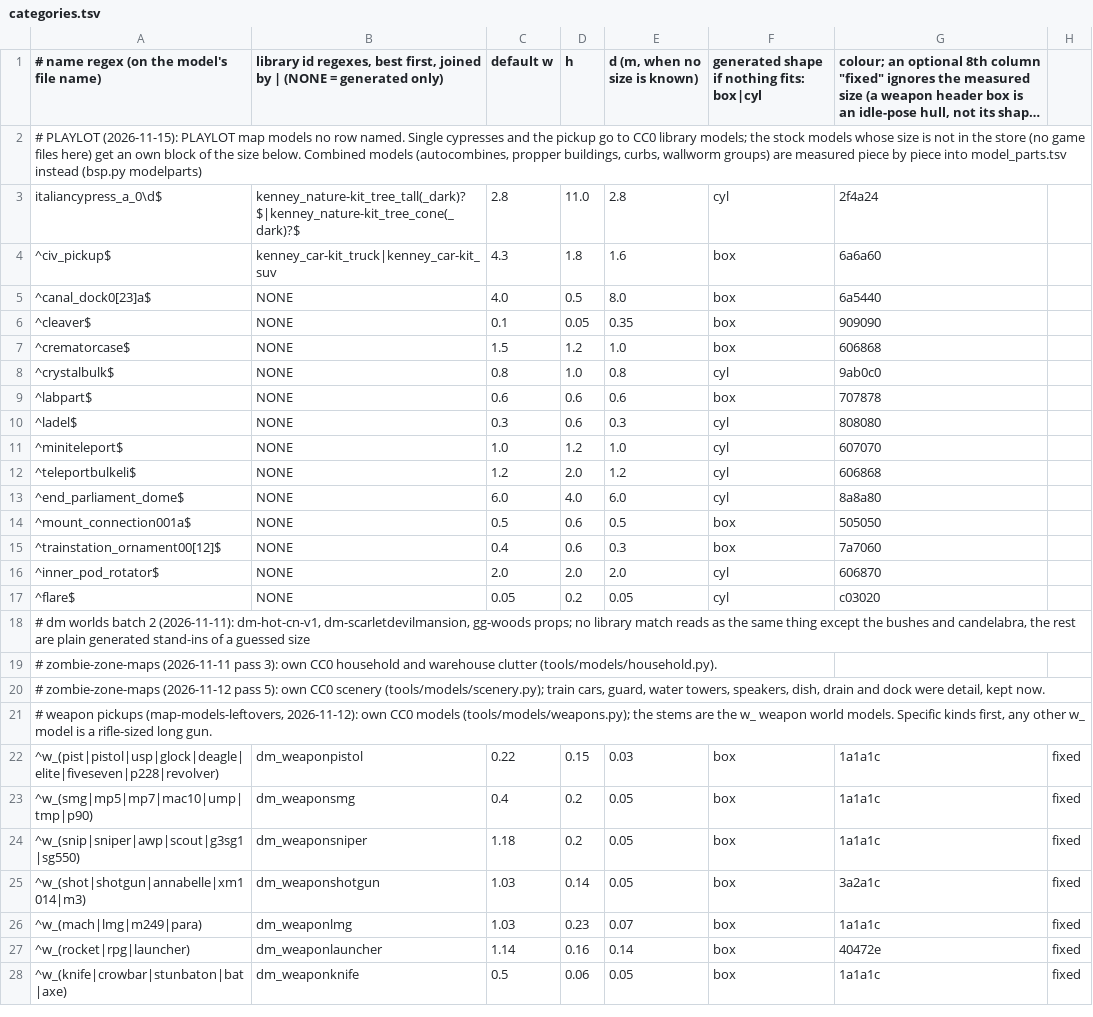
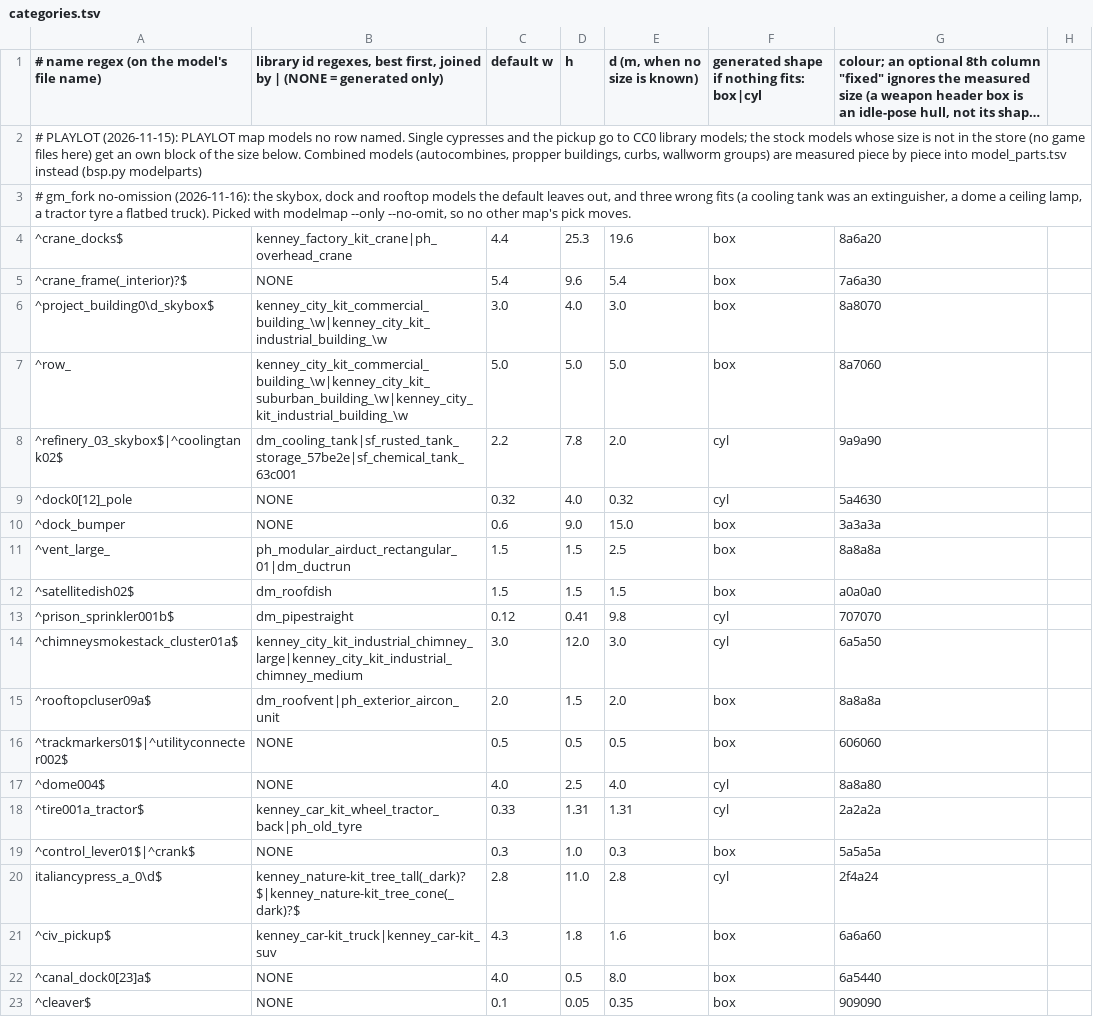
Before and after one commit to modcommunity/dot-map-convert, a TSV file: rules/models/categories.tsv, drawn as a sheet; only a part is shown; the shorter side is filled out with more unchanged rows; long unchanged cells end in …; the diff names each change by its address in the sheet, - before the commit and + after, or states it on an @@ line.

```diff
--- a/rules/models/categories.tsv
+++ b/rules/models/categories.tsv
+row 3: # gm_fork no-omission (2026-11-16): the skybox, dock and rooftop models the default leaves out, and three wrong fits (a cooling tank was an extinguisher, a dome a ceiling lamp, a tractor tyre a flatbed truck). Picked with modelmap --only --no-omit, so no other map's pick moves.
+row 4: ^crane_docks$ | kenney_factory_kit_crane|ph_overhead_crane | 4.4 | 25.3 | 19.6 | box | 8a6a20
+row 5: ^crane_frame(_interior)?$ | NONE | 5.4 | 9.6 | 5.4 | box | 7a6a30
+row 6: ^project_building0\d_skybox$ | kenney_city_kit_commercial_building_\w|kenney_city_kit_industrial_building_\w | 3.0 | 4.0 | 3.0 | box | 8a8070
+row 7: ^row_ | kenney_city_kit_commercial_building_\w|kenney_city_kit_suburban_building_\w|kenney_city_kit_industrial_building_\w | 5.0 | 5.0 | 5.0 | box | 8a7060
+row 8: ^refinery_03_skybox$|^coolingtank02$ | dm_cooling_tank|sf_rusted_tank_storage_57be2e|sf_chemical_tank_63c001 | 2.2 | 7.8 | 2.0 | cyl | 9a9a90
+row 9: ^dock0[12]_pole | NONE | 0.32 | 4.0 | 0.32 | cyl | 5a4630
+row 10: ^dock_bumper | NONE | 0.6 | 9.0 | 15.0 | box | 3a3a3a
+row 11: ^vent_large_ | ph_modular_airduct_rectangular_01|dm_ductrun | 1.5 | 1.5 | 2.5 | box | 8a8a8a
+row 12: ^satellitedish02$ | dm_roofdish | 1.5 | 1.5 | 1.5 | box | a0a0a0
+row 13: ^prison_sprinkler001b$ | dm_pipestraight | 0.12 | 0.41 | 9.8 | cyl | 707070
+row 14: ^chimneysmokestack_cluster01a$ | kenney_city_kit_industrial_chimney_large|kenney_city_kit_industrial_chimney_medium | 3.0 | 12.0 | 3.0 | cyl | 6a5a50
+row 15: ^rooftopcluser09a$ | dm_roofvent|ph_exterior_aircon_unit | 2.0 | 1.5 | 2.0 | box | 8a8a8a
+row 16: ^trackmarkers01$|^utilityconnecter002$ | NONE | 0.5 | 0.5 | 0.5 | box | 606060
+row 17: ^dome004$ | NONE | 4.0 | 2.5 | 4.0 | cyl | 8a8a80
+row 18: ^tire001a_tractor$ | kenney_car_kit_wheel_tractor_back|ph_old_tyre | 0.33 | 1.31 | 1.31 | cyl | 2a2a2a
+row 19: ^control_lever01$|^crank$ | NONE | 0.3 | 1.0 | 0.3 | box | 5a5a5a
```
Also changed, not shown: dotbsp/free_sounds.tsv, rules/models/model_dims.tsv, 13 other files.
